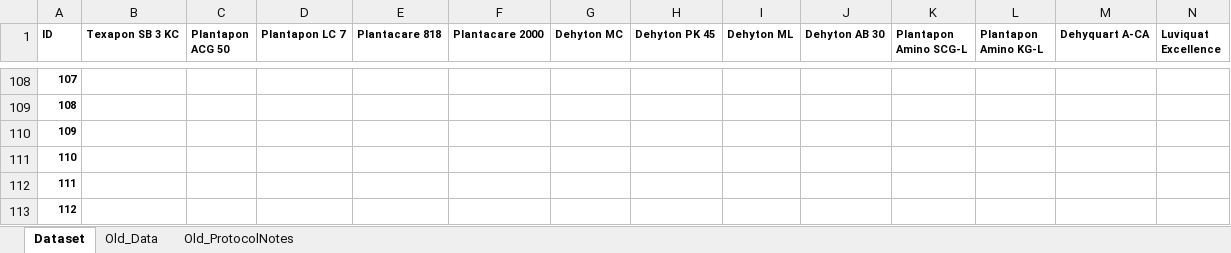
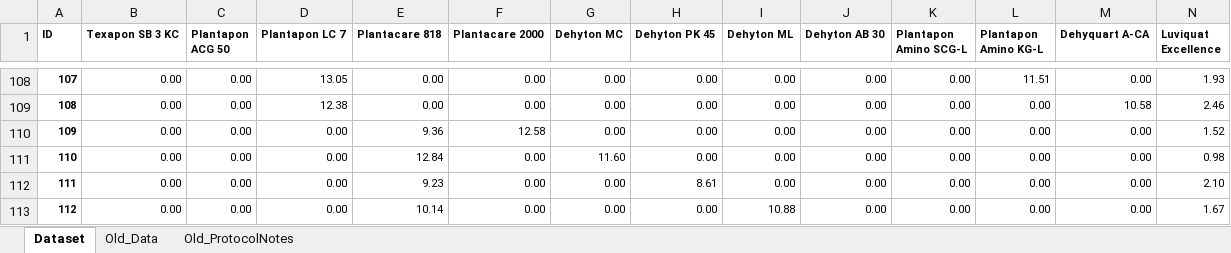
Before and after one commit to AniketChitre/formulations-prep, an Excel workbook: PhDFormulationsDataset_2023.xlsx, sheet Dataset, drawn as a sheet; only a part is shown, gaps mark what is left out; values as stored, in another font and other column widths than the file's, no borders; the diff covers the shown part only; the diff names each change by its address in the sheet, - before the commit and + after, or states it on an @@ line.

```diff
--- a/PhDFormulationsDataset_2023.xlsx (sheet Dataset)
+++ b/PhDFormulationsDataset_2023.xlsx (sheet Dataset)
-B108:B113 (Texapon SB 3 KC): (empty)
+B108:B113 (Texapon SB 3 KC): 0.00
-C108:C113 (Plantapon ACG 50): (empty)
+C108:C113 (Plantapon ACG 50): 0.00
-D108 (Plantapon LC 7): (empty)
+D108 (Plantapon LC 7): 13.05
-E108:E109 (Plantacare 818): (empty)
+E108:E109 (Plantacare 818): 0.00
-F108:F109 (Plantacare 2000): (empty)
+F108:F109 (Plantacare 2000): 0.00
-G108:G110 (Dehyton MC): (empty)
+G108:G110 (Dehyton MC): 0.00
-H108:H111 (Dehyton PK 45): (empty)
+H108:H111 (Dehyton PK 45): 0.00
-I108:I112 (Dehyton ML): (empty)
+I108:I112 (Dehyton ML): 0.00
-J108:J113 (Dehyton AB 30): (empty)
+J108:J113 (Dehyton AB 30): 0.00
-K108:K113 (Plantapon Amino SCG-L): (empty)
+K108:K113 (Plantapon Amino SCG-L): 0.00
-L108 (Plantapon Amino KG-L): (empty)
+L108 (Plantapon Amino KG-L): 11.51
-M108 (Dehyquart A-CA): (empty)
+M108 (Dehyquart A-CA): 0.00
-N108 (Luviquat Excellence): (empty)
+N108 (Luviquat Excellence): 1.93
-D109 (Plantapon LC 7): (empty)
+D109 (Plantapon LC 7): 12.38
-L109:L113 (Plantapon Amino KG-L): (empty)
+L109:L113 (Plantapon Amino KG-L): 0.00
-M109 (Dehyquart A-CA): (empty)
+M109 (Dehyquart A-CA): 10.58
-N109 (Luviquat Excellence): (empty)
+N109 (Luviquat Excellence): 2.46
-D110:D113 (Plantapon LC 7): (empty)
+D110:D113 (Plantapon LC 7): 0.00
-E110 (Plantacare 818): (empty)
+E110 (Plantacare 818): 9.36
-F110 (Plantacare 2000): (empty)
+F110 (Plantacare 2000): 12.58
-M110:M113 (Dehyquart A-CA): (empty)
+M110:M113 (Dehyquart A-CA): 0.00
-N110 (Luviquat Excellence): (empty)
+N110 (Luviquat Excellence): 1.52
-E111 (Plantacare 818): (empty)
+E111 (Plantacare 818): 12.84
-F111:F113 (Plantacare 2000): (empty)
+F111:F113 (Plantacare 2000): 0.00
-G111 (Dehyton MC): (empty)
+G111 (Dehyton MC): 11.60
-N111 (Luviquat Excellence): (empty)
+N111 (Luviquat Excellence): 0.98
-E112 (Plantacare 818): (empty)
+E112 (Plantacare 818): 9.23
-G112:G113 (Dehyton MC): (empty)
+G112:G113 (Dehyton MC): 0.00
-H112 (Dehyton PK 45): (empty)
+H112 (Dehyton PK 45): 8.61
-N112 (Luviquat Excellence): (empty)
+N112 (Luviquat Excellence): 2.10
-E113 (Plantacare 818): (empty)
+E113 (Plantacare 818): 10.14
-H113 (Dehyton PK 45): (empty)
+H113 (Dehyton PK 45): 0.00
-I113 (Dehyton ML): (empty)
+I113 (Dehyton ML): 10.88
-N113 (Luviquat Excellence): (empty)
+N113 (Luviquat Excellence): 1.67
```
Also changed, not shown: 1 added row, 1 removed row and 233 edited cells elsewhere in this sheet, 4 other files.
